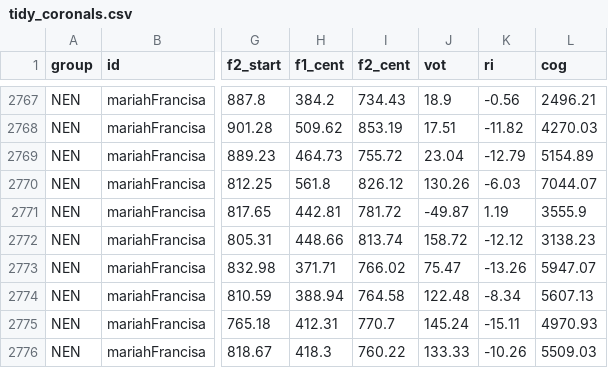
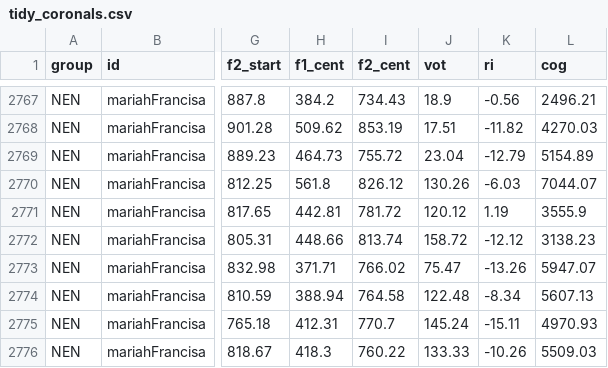
Before and after one commit to jvcasillas/spanish_english_coronals, a CSV file: data/tidy/tidy_coronals.csv, drawn as a sheet; only a part is shown, gaps mark what is left out; the diff names each change by its address in the sheet, - before the commit and + after, or states it on an @@ line.

Commit message:
update raw and tidy data after fixing segmenting error

```diff
--- a/data/tidy/tidy_coronals.csv
+++ b/data/tidy/tidy_coronals.csv
-J2771 (vot): -49.87
+J2771 (vot): 120.12
```
Also changed, not shown: 4 other files.
